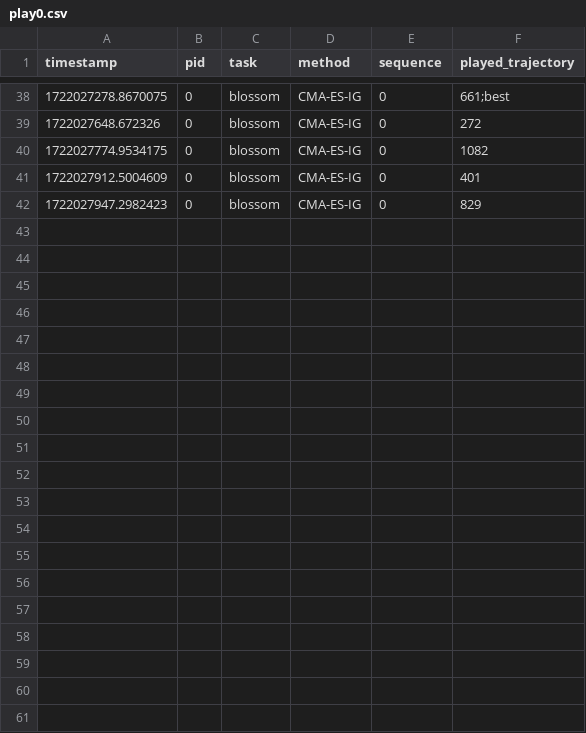
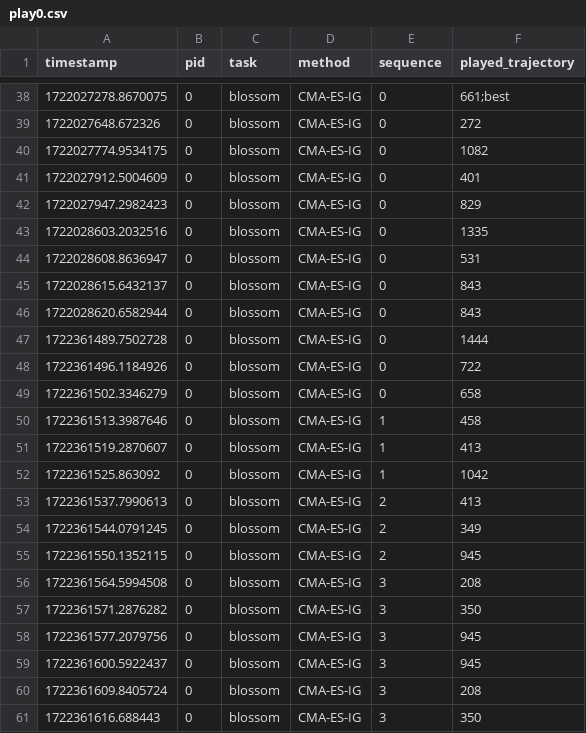
Before and after one commit to interaction-lab/CMA-ES-IG, a CSV file: user_study/data/play0.csv, drawn as a sheet; only a part is shown, gaps mark what is left out; the diff covers the shown part only.

Commit message:
user study

```diff
--- a/user_study/data/play0.csv
+++ b/user_study/data/play0.csv
@@ -42 +42,20 @@ timestamp,pid,task,method,sequence,played_trajectory
 1722027947.2982423,0,blossom,CMA-ES-IG,0,829
+1722028603.2032516,0,blossom,CMA-ES-IG,0,1335
+1722028608.8636947,0,blossom,CMA-ES-IG,0,531
+1722028615.6432137,0,blossom,CMA-ES-IG,0,843
+1722028620.6582944,0,blossom,CMA-ES-IG,0,843
+1722361489.7502728,0,blossom,CMA-ES-IG,0,1444
+1722361496.1184926,0,blossom,CMA-ES-IG,0,722
+1722361502.3346279,0,blossom,CMA-ES-IG,0,658
+1722361513.3987646,0,blossom,CMA-ES-IG,1,458
+1722361519.2870607,0,blossom,CMA-ES-IG,1,413
+1722361525.863092,0,blossom,CMA-ES-IG,1,1042
+1722361537.7990613,0,blossom,CMA-ES-IG,2,413
+1722361544.0791245,0,blossom,CMA-ES-IG,2,349
+1722361550.1352115,0,blossom,CMA-ES-IG,2,945
+1722361564.5994508,0,blossom,CMA-ES-IG,3,208
+1722361571.2876282,0,blossom,CMA-ES-IG,3,350
+1722361577.2079756,0,blossom,CMA-ES-IG,3,945
+1722361600.5922437,0,blossom,CMA-ES-IG,3,945
+1722361609.8405724,0,blossom,CMA-ES-IG,3,208
+1722361616.688443,0,blossom,CMA-ES-IG,3,350
```
Also changed, not shown: 13 added rows elsewhere in this file, user_study/data/favorite0.csv, user_study/data/ranking0.csv, 52 other files.
